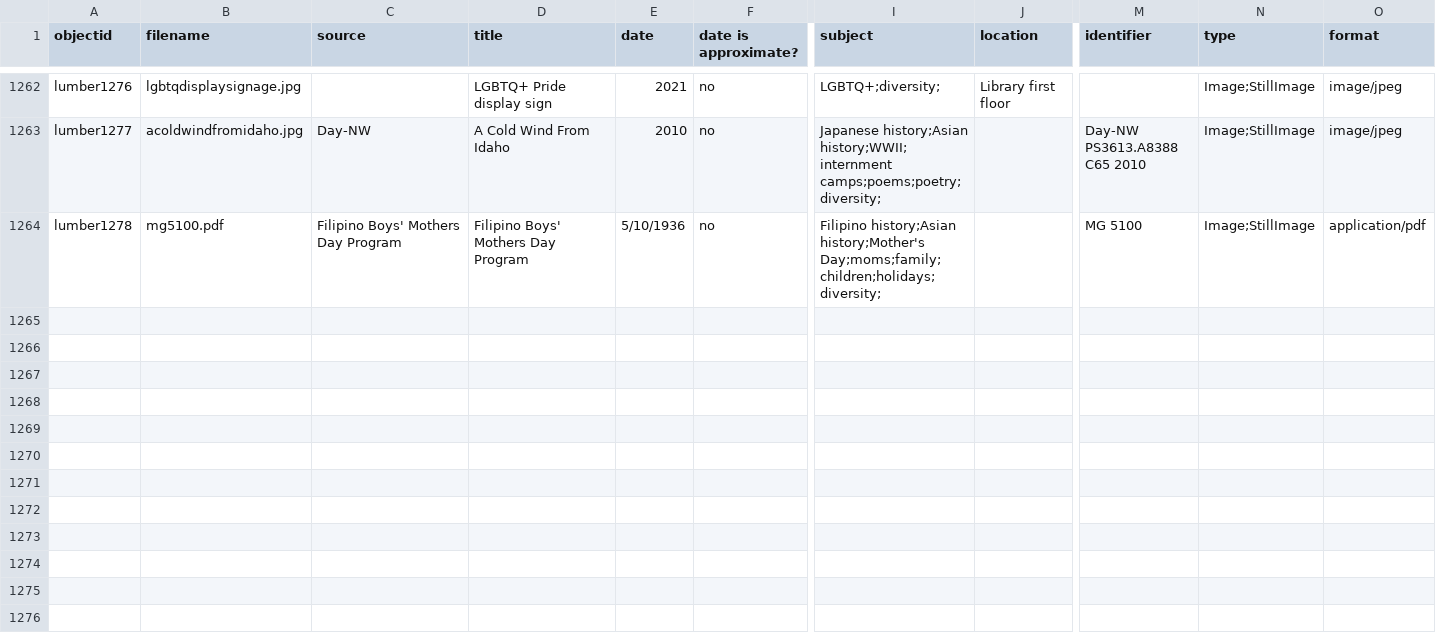
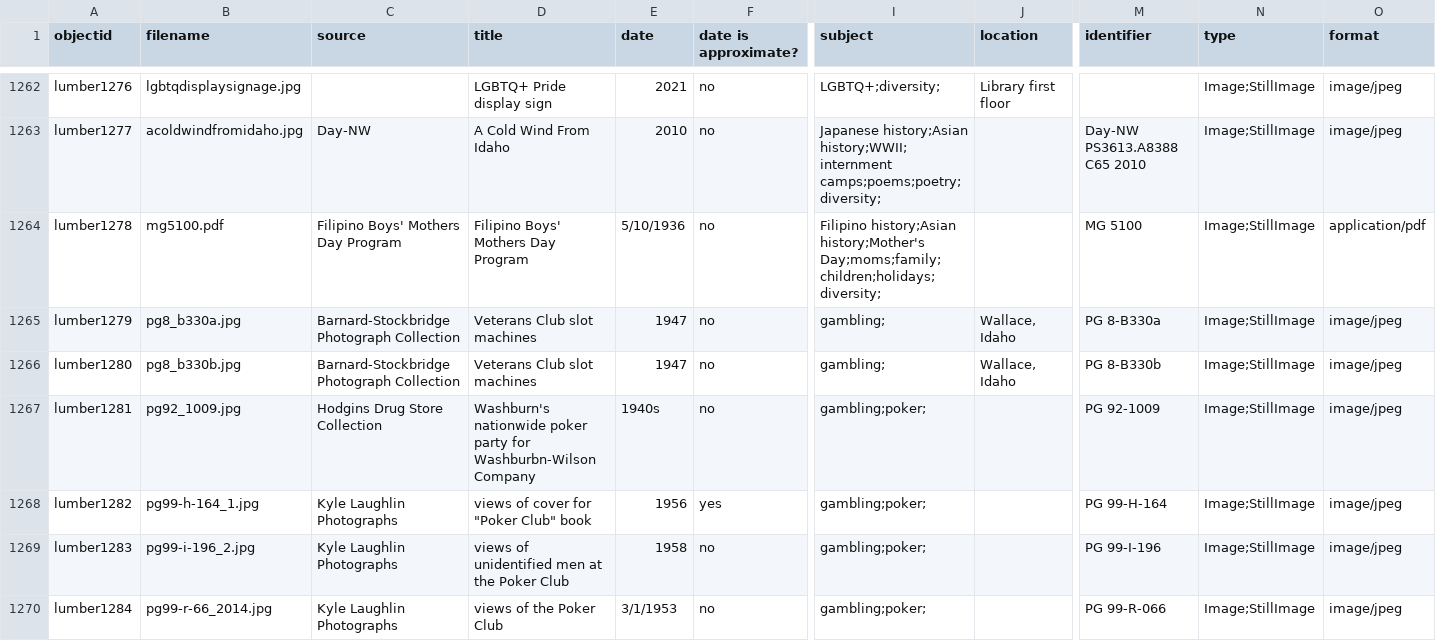
Before and after one commit to uidaholib/spec-lumber, a CSV file: _data/lumber.csv, drawn as a sheet; only a part is shown, gaps mark what is left out; rows hold the shown columns only; the diff names each change by its address in the sheet, - before the commit and + after, or states it on an @@ line.

Commit message:
added images to lumber collection

```diff
--- a/_data/lumber.csv
+++ b/_data/lumber.csv
+row 1265: lumber1279 | pg8_b330a.jpg | Barnard-Stockbridge Photograph Collection | Veterans Club slot machines | 1947 | no | gambling; | Wallace, Idaho | PG 8-B330a | Image;StillImage | image/jpeg
+row 1266: lumber1280 | pg8_b330b.jpg | Barnard-Stockbridge Photograph Collection | Veterans Club slot machines | 1947 | no | gambling; | Wallace, Idaho | PG 8-B330b | Image;StillImage | image/jpeg
+row 1267: lumber1281 | pg92_1009.jpg | Hodgins Drug Store Collection | Washburn's nationwide poker party for Washburbn-Wilson Company | 1940s | no | gambling;poker; |  | PG 92-1009 | Image;StillImage | image/jpeg
+row 1268: lumber1282 | pg99-h-164_1.jpg | Kyle Laughlin Photographs | views of cover for "Poker Club" book | 1956 | yes | gambling;poker; |  | PG 99-H-164 | Image;StillImage | image/jpeg
+row 1269: lumber1283 | pg99-i-196_2.jpg | Kyle Laughlin Photographs | views of unidentified men at the Poker Club | 1958 | no | gambling;poker; |  | PG 99-I-196 | Image;StillImage | image/jpeg
+row 1270: lumber1284 | pg99-r-66_2014.jpg | Kyle Laughlin Photographs | views of the Poker Club | 3/1/1953 | no | gambling;poker; |  | PG 99-R-066 | Image;StillImage | image/jpeg
```
